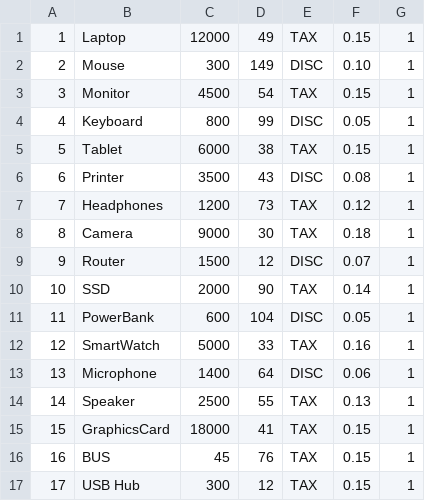
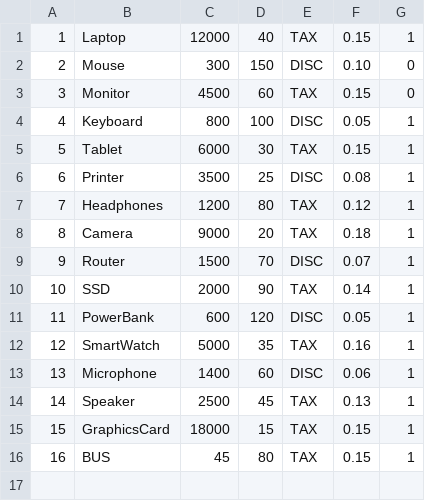
Before and after one commit to ScholarSphinx/Comp315-Project, a CSV file: Assets/inventory_editable.csv, drawn as a sheet.

```diff
--- a/Assets/inventory_editable.csv
+++ b/Assets/inventory_editable.csv
@@ -1,17 +1,16 @@
-1,Laptop,12000,49,TAX,0.15,1
-2,Mouse,300,149,DISC,0.10,1
-3,Monitor,4500,54,TAX,0.15,1
-4,Keyboard,800,99,DISC,0.05,1
-5,Tablet,6000,38,TAX,0.15,1
-6,Printer,3500,43,DISC,0.08,1
-7,Headphones,1200,73,TAX,0.12,1
-8,Camera,9000,30,TAX,0.18,1
-9,Router,1500,12,DISC,0.07,1
+1,Laptop,12000,40,TAX,0.15,1
+2,Mouse,300,150,DISC,0.10,0
+3,Monitor,4500,60,TAX,0.15,0
+4,Keyboard,800,100,DISC,0.05,1
+5,Tablet,6000,30,TAX,0.15,1
+6,Printer,3500,25,DISC,0.08,1
+7,Headphones,1200,80,TAX,0.12,1
+8,Camera,9000,20,TAX,0.18,1
+9,Router,1500,70,DISC,0.07,1
 10,SSD,2000,90,TAX,0.14,1
-11,PowerBank,600,104,DISC,0.05,1
-12,SmartWatch,5000,33,TAX,0.16,1
-13,Microphone,1400,64,DISC,0.06,1
-14,Speaker,2500,55,TAX,0.13,1
-15,GraphicsCard,18000,41,TAX,0.15,1
-16,BUS,45,76,TAX,0.15,1
-17,USB Hub,300,12,TAX,0.15,1
+11,PowerBank,600,120,DISC,0.05,1
+12,SmartWatch,5000,35,TAX,0.16,1
+13,Microphone,1400,60,DISC,0.06,1
+14,Speaker,2500,45,TAX,0.13,1
+15,GraphicsCard,18000,15,TAX,0.15,1
+16,BUS,45,80,TAX,0.15,1
```
Also changed, not shown: Assets/inventory.csv, 11 other files.
